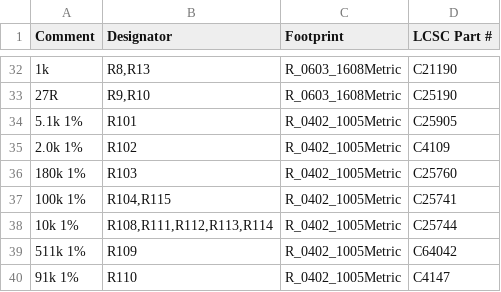
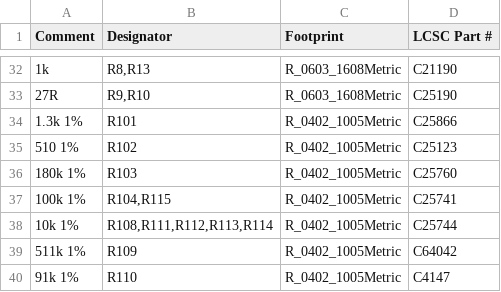
Before and after one commit to hazy2go/wifi-game-boy-cartridge, a CSV file: hw/rev-b/fab/GameboyCartridgeV2.1-BOM-JLC.csv, drawn as a sheet; only a part is shown, gaps mark what is left out; the diff names each change by its address in the sheet, - before the commit and + after, or states it on an @@ line.

```diff
--- a/hw/rev-b/fab/GameboyCartridgeV2.1-BOM-JLC.csv
+++ b/hw/rev-b/fab/GameboyCartridgeV2.1-BOM-JLC.csv
-A34 (Comment): 5.1k 1%
+A34 (Comment): 1.3k 1%
-D34 (LCSC Part #): C25905
+D34 (LCSC Part #): C25866
-A35 (Comment): 2.0k 1%
+A35 (Comment): 510 1%
-D35 (LCSC Part #): C4109
+D35 (LCSC Part #): C25123
```
Also changed, not shown: 9 other files.
